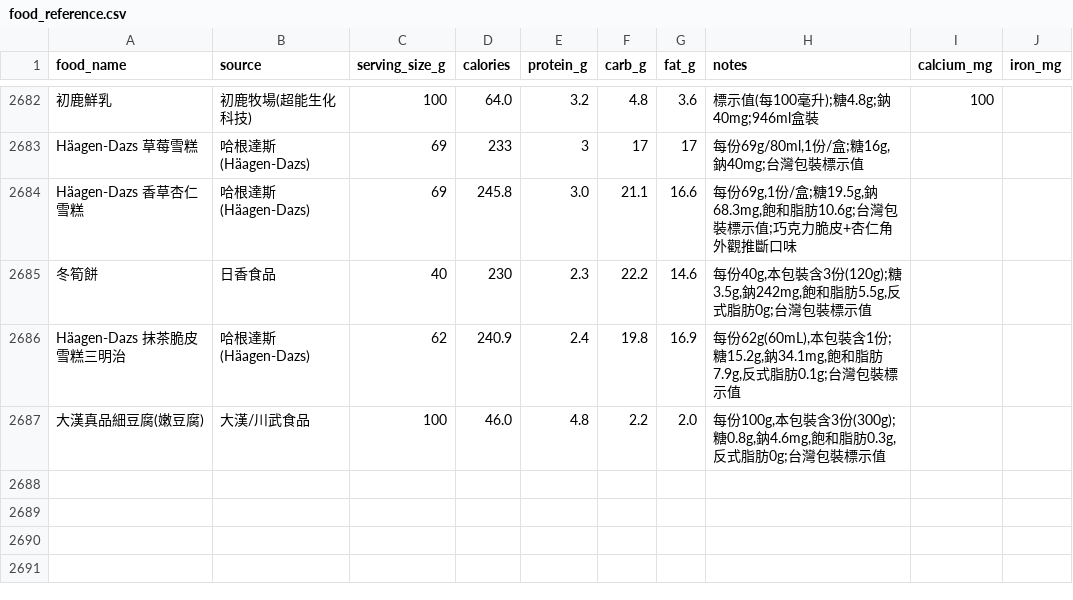
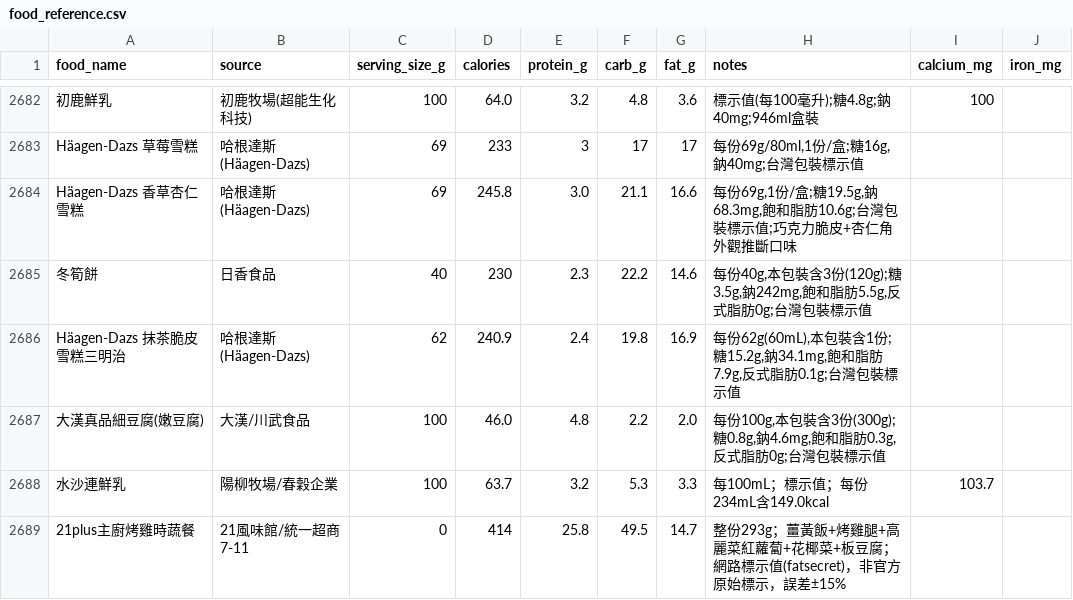
Before and after one commit to didiowen/diet-coach, a CSV file: food_reference.csv, drawn as a sheet; only a part is shown, gaps mark what is left out; the diff names each change by its address in the sheet, - before the commit and + after, or states it on an @@ line.

Commit message:
data: food_reference nightly sync (+2 條)

```diff
--- a/food_reference.csv
+++ b/food_reference.csv
+row 2688: 水沙連鮮乳 | 陽柳牧場/春穀企業 | 100 | 63.7 | 3.2 | 5.3 | 3.3 | 每100mL；標示值；每份234mL含149.0kcal | 103.7
+row 2689: 21plus主廚烤雞時蔬餐 | 21風味館/統一超商7-11 | 0 | 414 | 25.8 | 49.5 | 14.7 | 整份293g；薑黃飯+烤雞腿+高麗菜紅蘿蔔+花椰菜+板豆腐；網路標示值(fatsecret)，非官方原始標示，誤差±15%
```
